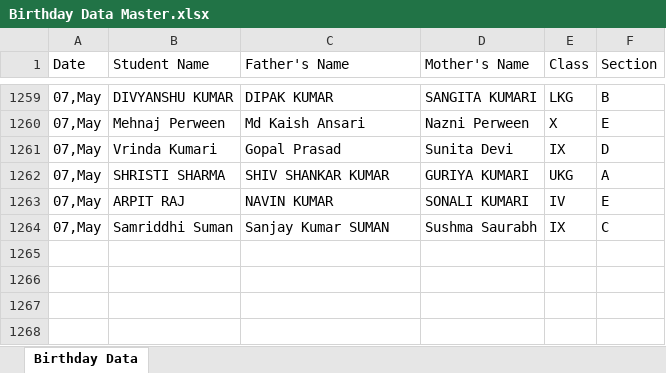
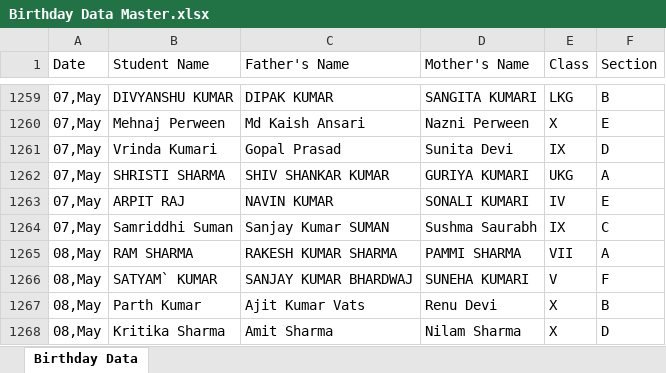
Before and after one commit to pranavsharma-io/HTML, an Excel workbook: Birthday Data Master.xlsx, sheet Birthday Data, drawn as a sheet; only a part is shown, gaps mark what is left out; values as stored, in another font and other column widths than the file's, no borders; the diff names each change by its address in the sheet, - before the commit and + after, or states it on an @@ line.

Commit message:
Automated data scrape and format for 2026-05-04

```diff
--- a/Birthday Data Master.xlsx (sheet Birthday Data)
+++ b/Birthday Data Master.xlsx (sheet Birthday Data)
+row 1265: 08,May | RAM SHARMA | RAKESH KUMAR SHARMA | PAMMI SHARMA | VII | A
+row 1266: 08,May | SATYAM` KUMAR | SANJAY KUMAR BHARDWAJ | SUNEHA KUMARI | V | F
+row 1267: 08,May | Parth Kumar | Ajit Kumar Vats | Renu Devi | X | B
+row 1268: 08,May | Kritika Sharma | Amit Sharma | Nilam Sharma | X | D
```
Also changed, not shown: 2 other files.
